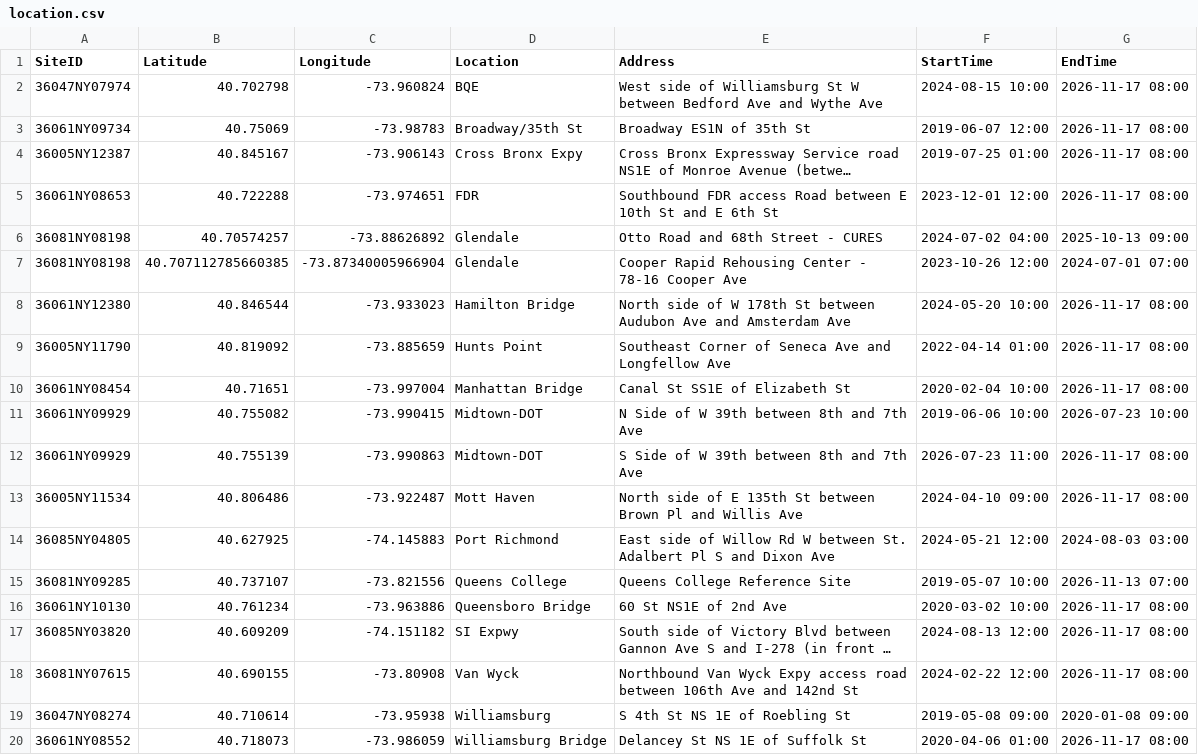
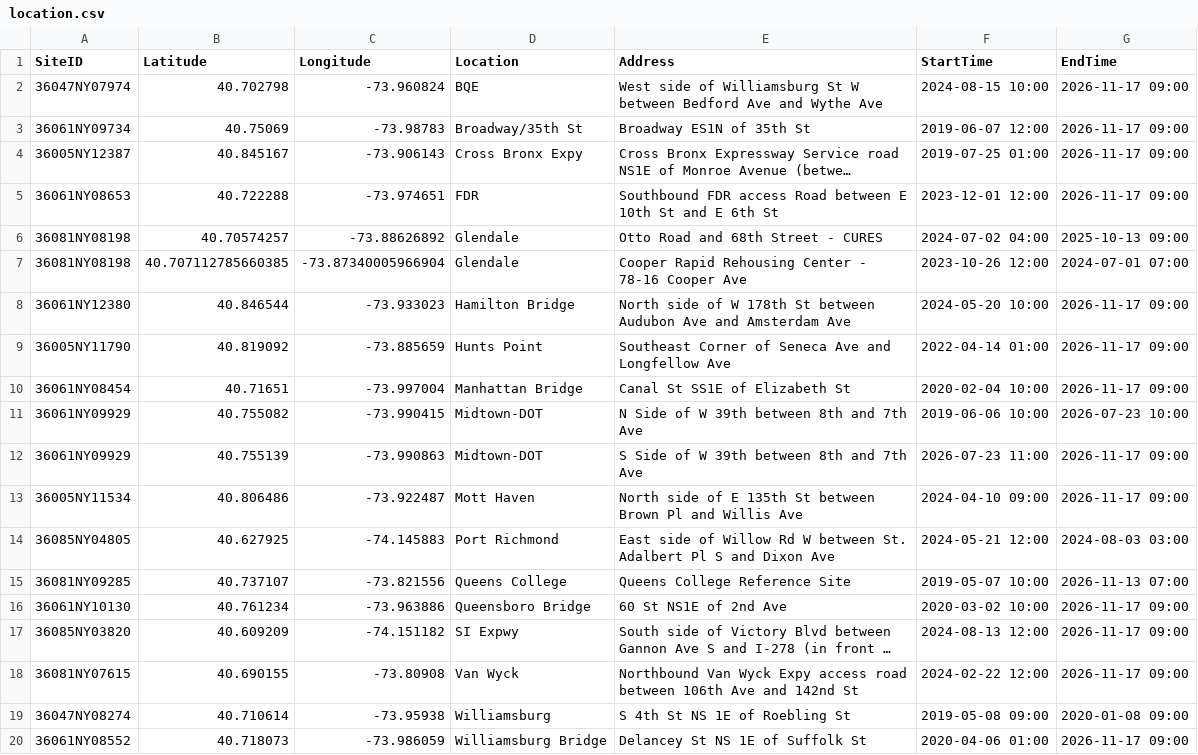
Before and after one commit to nychealth/nyccas-data, a CSV file: hist/csv/location.csv, drawn as a sheet; long unchanged cells end in …; the diff names each change by its address in the sheet, - before the commit and + after, or states it on an @@ line.

Commit message:
File generated on 2026-11-17 00:45:10

```diff
--- a/hist/csv/location.csv
+++ b/hist/csv/location.csv
-G2:G5 (EndTime): 2026-11-17 08:00
+G2:G5 (EndTime): 2026-11-17 09:00
-G8:G10 (EndTime): 2026-11-17 08:00
+G8:G10 (EndTime): 2026-11-17 09:00
-G12:G13 (EndTime): 2026-11-17 08:00
+G12:G13 (EndTime): 2026-11-17 09:00
-G16:G18 (EndTime): 2026-11-17 08:00
+G16:G18 (EndTime): 2026-11-17 09:00
-G20 (EndTime): 2026-11-17 08:00
+G20 (EndTime): 2026-11-17 09:00
```
